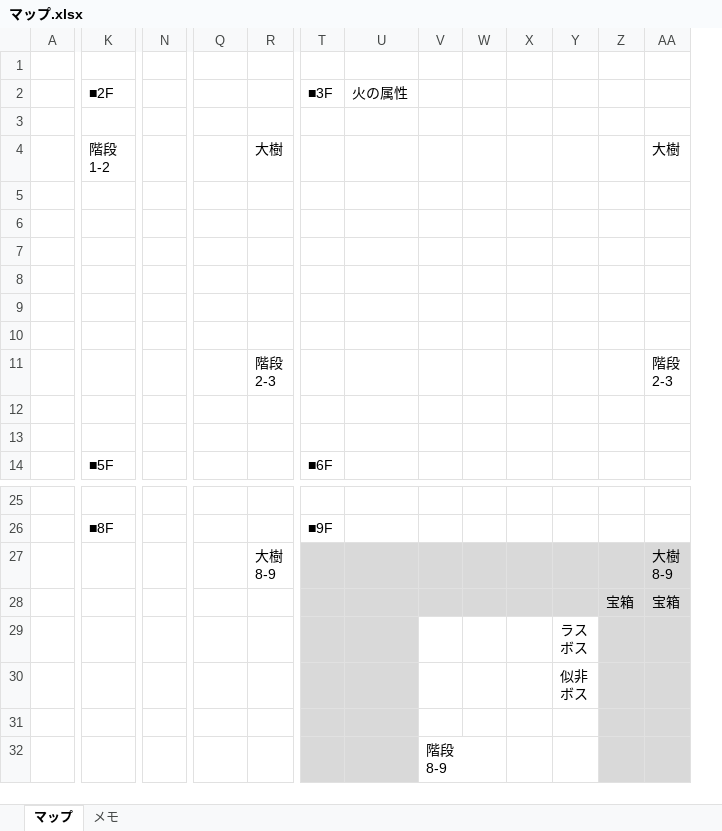
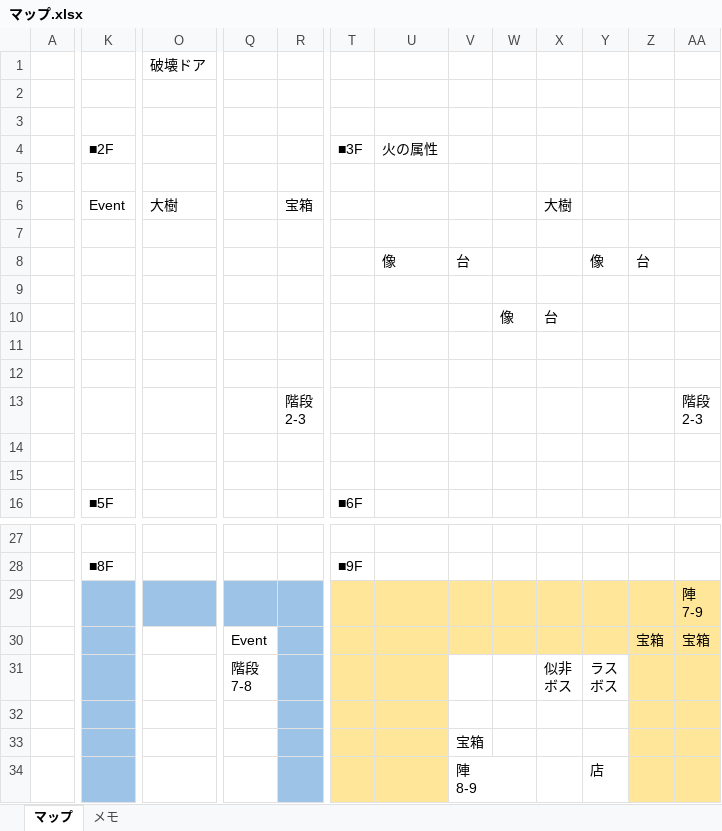
Before and after one commit to hunnaly/np_nangka_specification, an Excel workbook: マップ.xlsx, sheet マップ, drawn as a sheet; only a part is shown, gaps mark what is left out; values as stored, in another font and other column widths than the file's, no borders; removed rows and columns are numbered as before the commit, all else as after; rows hold the shown columns only; ↵ is a line break in a cell; the diff names each change by its address in the sheet, - before the commit and + after, or states it on an @@ line.

Commit message:
マップ設定の更新。

```diff
--- a/マップ.xlsx (sheet マップ)
+++ b/マップ.xlsx (sheet マップ)
-column N, empty
+column O, empty
+row 1:  |  | 破壊ドア
+row 2: (empty)
+row 6:  | Event | 大樹 |  | 宝箱 |  |  |  |  | 大樹
-row 7:  | 階段 ↵ 1-2 |  |  | 大樹 |  |  |  |  |  |  |  | 大樹
+row 7: (empty)
+row 8:  |  |  |  |  |  | 像 | 台 |  |  | 像 | 台
+row 9: (empty)
+row 10:  |  |  |  |  |  |  |  | 像 | 台
-row 13: (empty)
+row 13:  |  |  |  | 階段 ↵ 2-3 |  |  |  |  |  |  |  | 階段 ↵ 2-3
-row 8: (empty)
-row 9: (empty)
-row 10: (empty)
-row 11:  |  |  |  | 階段 ↵ 2-3 |  |  |  |  |  |  |  | 階段 ↵ 2-3
-row 27:  |  |  |  | 大樹 ↵ 8-9 |  |  |  |  |  |  |  | 大樹 ↵ 8-9
+row 29:  |  |  |  |  |  |  |  |  |  |  |  | 陣 ↵ 7-9
-K30 fill: none
+K30 fill: #9DC3E6
-Q30: (empty)
+Q30: Event
-R30 fill: none
+R30 fill: #9DC3E6
-T30:AA30 fill: #D9D9D9
+T30:AA30 fill: #FFE699
-row 29:  |  |  |  |  |  |  |  |  |  | ラス ↵ ボス
-row 30:  |  |  |  |  |  |  |  |  |  | 似非 ↵ ボス
-K31 fill: none
+K31 fill: #9DC3E6
-row 31: (empty)
+row 31:  |  |  | 階段 ↵ 7-8 |  |  |  |  |  | 似非 ↵ ボス | ラス ↵ ボス
-R31 fill: none
+R31 fill: #9DC3E6
-T31:U31 fill: #D9D9D9
+T31:U31 fill: #FFE699
-Z31:AA31 fill: #D9D9D9
+Z31:AA31 fill: #FFE699
-row 32:  |  |  |  |  |  |  | 階段 ↵ 8-9
+row 32: (empty)
+row 33:  |  |  |  |  |  |  | 宝箱
+row 34:  |  |  |  |  |  |  | 陣 ↵ 8-9 |  |  | 店
```
Also changed, not shown: sheet メモ.
